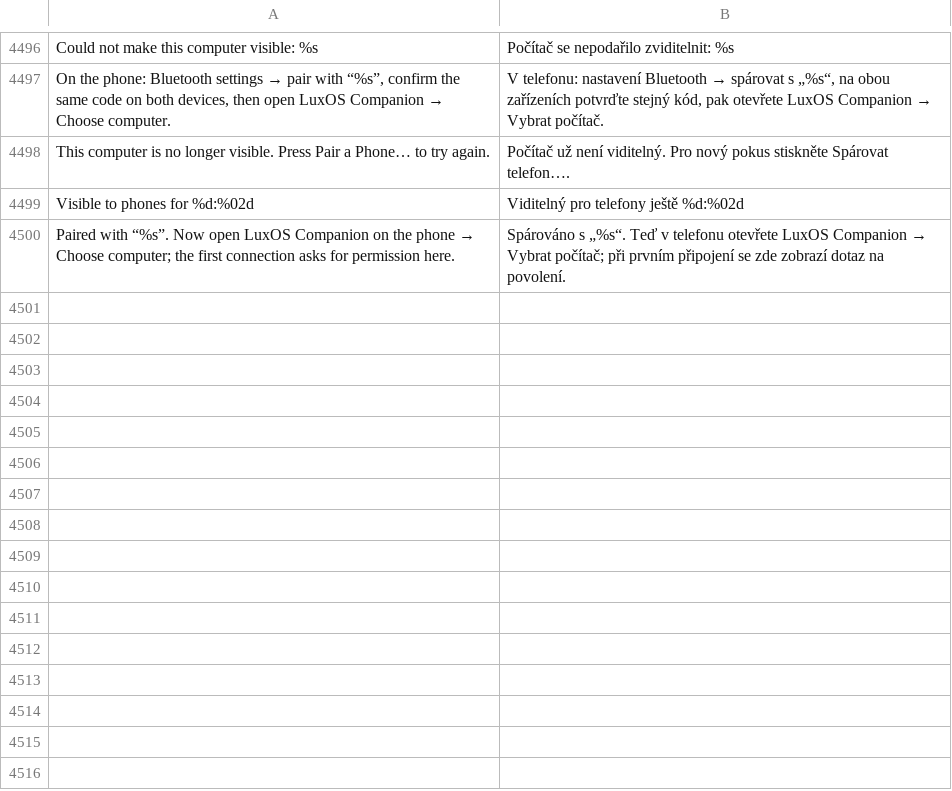
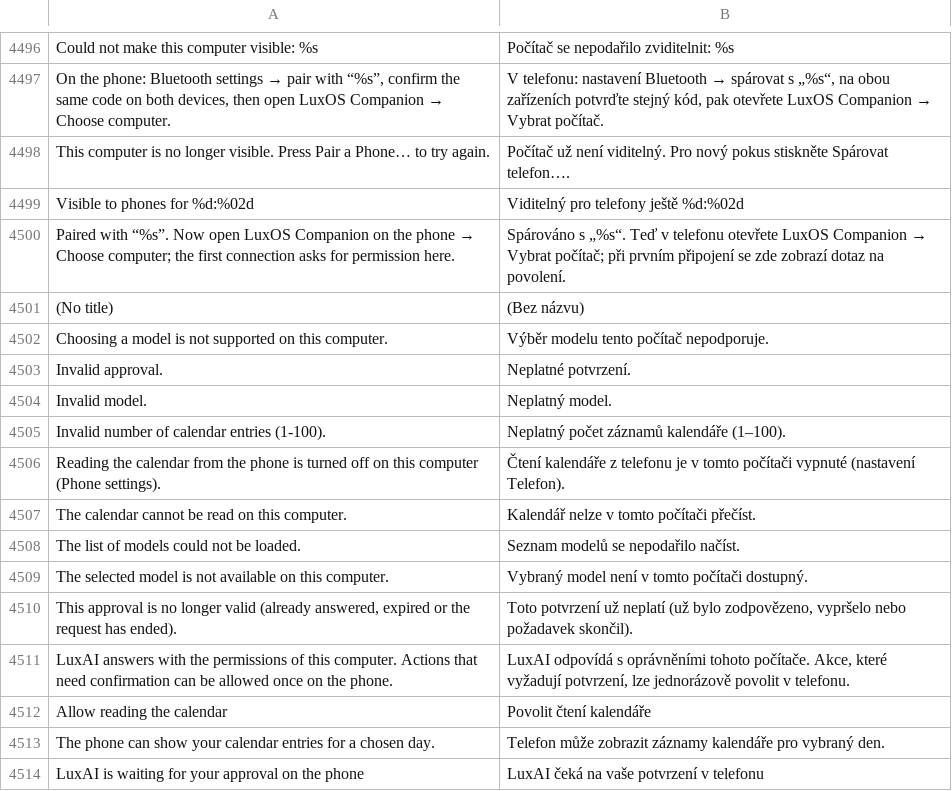
Before and after one commit to luxopes/LuxOS-Arch, a TSV file: packages/luxos-i18n/files/cs.tsv, drawn as a sheet; only a part is shown, gaps mark what is left out.

```diff
--- a/packages/luxos-i18n/files/cs.tsv
+++ b/packages/luxos-i18n/files/cs.tsv
@@ -4500 +4500,15 @@ Visible to phones for %d:%02d	Viditelný pro telefony ještě %d:%02d
 Paired with “%s”. Now open LuxOS Companion on the phone → Choose computer; the first connection asks for permission here.	Spárováno s „%s“. Teď v telefonu otevřete LuxOS Companion → Vybrat počítač; při prvním připojení se zde zobrazí dotaz na povolení.
+(No title)	(Bez názvu)
+Choosing a model is not supported on this computer.	Výběr modelu tento počítač nepodporuje.
+Invalid approval.	Neplatné potvrzení.
+Invalid model.	Neplatný model.
+Invalid number of calendar entries (1-100).	Neplatný počet záznamů kalendáře (1–100).
+Reading the calendar from the phone is turned off on this computer (Phone settings).	Čtení kalendáře z telefonu je v tomto počítači vypnuté (nastavení Telefon).
+The calendar cannot be read on this computer.	Kalendář nelze v tomto počítači přečíst.
+The list of models could not be loaded.	Seznam modelů se nepodařilo načíst.
+The selected model is not available on this computer.	Vybraný model není v tomto počítači dostupný.
+This approval is no longer valid (already answered, expired or the request has ended).	Toto potvrzení už neplatí (už bylo zodpovězeno, vypršelo nebo požadavek skončil).
+LuxAI answers with the permissions of this computer. Actions that need confirmation can be allowed once on the phone.	LuxAI odpovídá s oprávněními tohoto počítače. Akce, které vyžadují potvrzení, lze jednorázově povolit v telefonu.
+Allow reading the calendar	Povolit čtení kalendáře
+The phone can show your calendar entries for a chosen day.	Telefon může zobrazit záznamy kalendáře pro vybraný den.
+LuxAI is waiting for your approval on the phone	LuxAI čeká na vaše potvrzení v telefonu
```
Also changed, not shown: packages/luxos-i18n/files/es.tsv, packages/luxos-i18n/files/nl.tsv, 22 other files.
